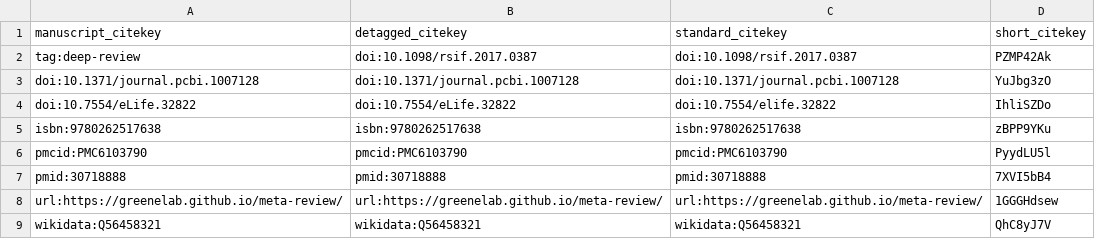
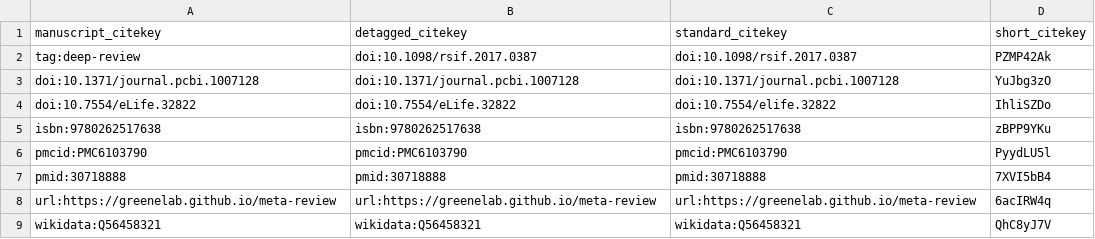
Before and after one commit to manubot/rootstock, a TSV file: citations.tsv, drawn as a sheet.

Commit message:
Process citations / references with pandoc-manubot-cite filter [ci skip]
This build is based on
https://github.com/manubot/rootstock/commit/6636b912c6b41593acd2041d34cd4158c1b317fb.

This commit was created by the following Travis CI build and job:
https://travis-ci.com/manubot/rootstock/builds/144344566
https://travis-ci.com/manubot/rootstock/jobs/275411125

The full commit message that triggered this build is copied below:

Process citations / references with pandoc-manubot-cite filter

merges https://github.com/manubot/rootstock/pull/300

```diff
--- a/citations.tsv
+++ b/citations.tsv
@@ -7,3 +7,3 @@ pmcid:PMC6103790	pmcid:PMC6103790	pmcid:PMC6103790	PyydLU5l
 pmid:30718888	pmid:30718888	pmid:30718888	7XVI5bB4
-url:https://greenelab.github.io/meta-review/	url:https://greenelab.github.io/meta-review/	url:https://greenelab.github.io/meta-review/	1GGGHdsew
+url:https://greenelab.github.io/meta-review	url:https://greenelab.github.io/meta-review	url:https://greenelab.github.io/meta-review	6acIRW4q
 wikidata:Q56458321	wikidata:Q56458321	wikidata:Q56458321	QhC8yJ7V
```
Also changed, not shown: 5 other files.
